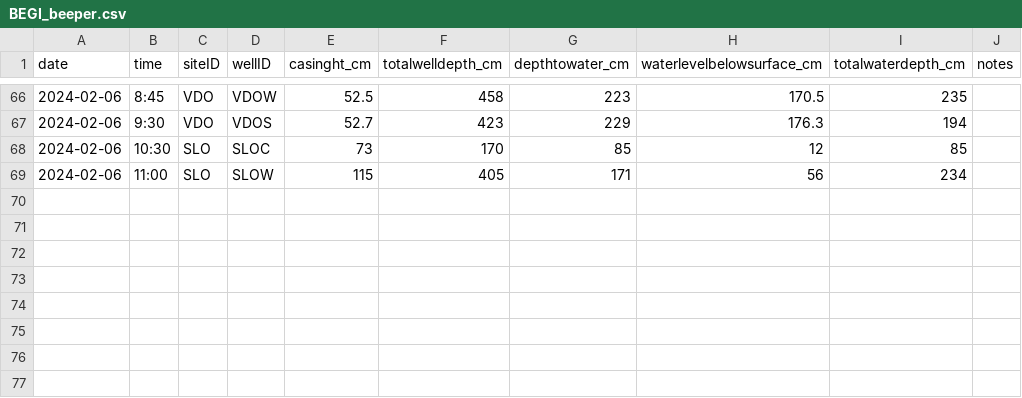
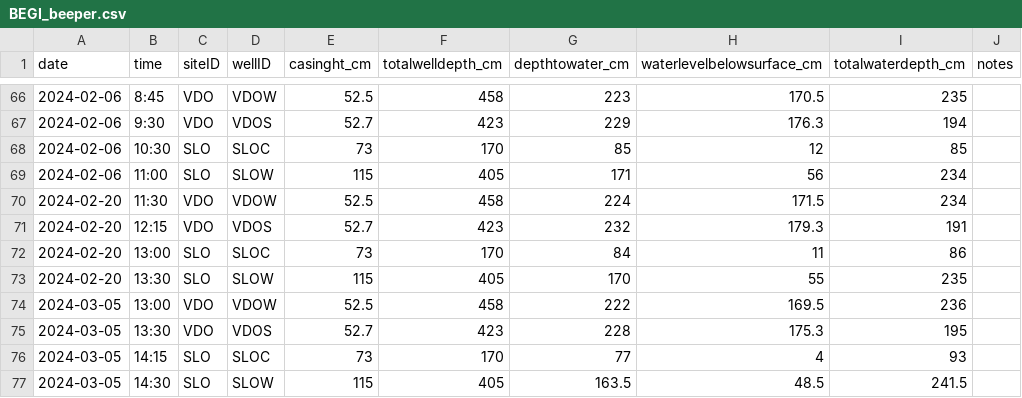
Before and after one commit to Webster-Lab/BEGI, a CSV file: googledrive/BEGI_beeper.csv, drawn as a sheet; only a part is shown, gaps mark what is left out.

Commit message:
troubleshooting VDOW problem

```diff
--- a/googledrive/BEGI_beeper.csv
+++ b/googledrive/BEGI_beeper.csv
@@ -69 +69,9 @@ date,time,siteID,wellID,casinght_cm,totalwelldepth_cm,depthtowater_cm,waterlevel
 2024-02-06,11:00,SLO,SLOW,115,405,171,56,234,
+2024-02-20,11:30,VDO,VDOW,52.5,458,224,171.5,234,
+2024-02-20,12:15,VDO,VDOS,52.7,423,232,179.3,191,
+2024-02-20,13:00,SLO,SLOC,73,170,84,11,86,
+2024-02-20,13:30,SLO,SLOW,115,405,170,55,235,
+2024-03-05,13:00,VDO,VDOW,52.5,458,222,169.5,236,
+2024-03-05,13:30,VDO,VDOS,52.7,423,228,175.3,195,
+2024-03-05,14:15,SLO,SLOC,73,170,77,4,93,
+2024-03-05,14:30,SLO,SLOW,115,405,163.5,48.5,241.5,
```
Also changed, not shown: 22 other files.
